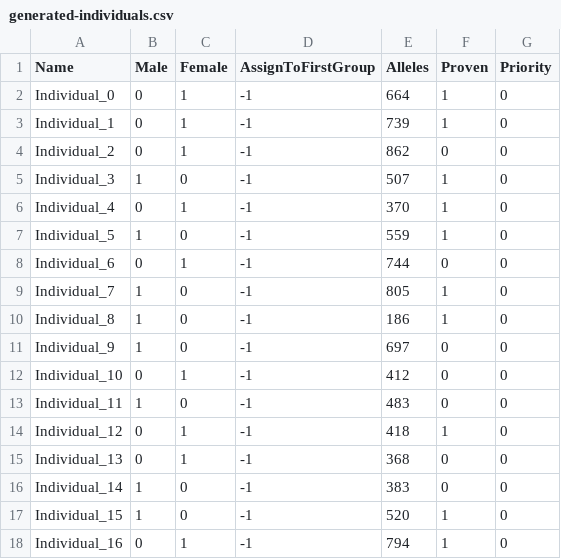
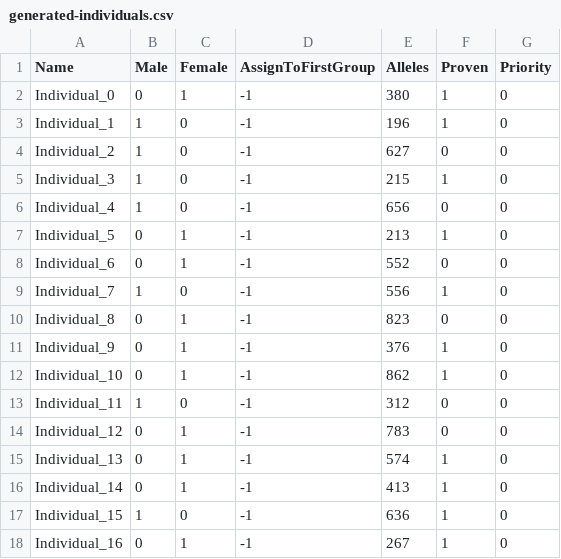
Before and after one commit to SXNPYN/CoBreeder_for_GhostWolves, a CSV file: data/wolves_randomly_generated/generated-individuals.csv, drawn as a sheet; only a part is shown; the diff covers the shown part only.

```diff
--- a/data/wolves_randomly_generated/generated-individuals.csv
+++ b/data/wolves_randomly_generated/generated-individuals.csv
@@ -1,18 +1,18 @@
 Name,Male,Female,AssignToFirstGroup,Alleles,Proven,Priority
-Individual_0,0,1,-1,664,1,0
-Individual_1,0,1,-1,739,1,0
-Individual_2,0,1,-1,862,0,0
-Individual_3,1,0,-1,507,1,0
-Individual_4,0,1,-1,370,1,0
-Individual_5,1,0,-1,559,1,0
-Individual_6,0,1,-1,744,0,0
-Individual_7,1,0,-1,805,1,0
-Individual_8,1,0,-1,186,1,0
-Individual_9,1,0,-1,697,0,0
-Individual_10,0,1,-1,412,0,0
-Individual_11,1,0,-1,483,0,0
-Individual_12,0,1,-1,418,1,0
-Individual_13,0,1,-1,368,0,0
-Individual_14,1,0,-1,383,0,0
-Individual_15,1,0,-1,520,1,0
-Individual_16,0,1,-1,794,1,0
+Individual_0,0,1,-1,380,1,0
+Individual_1,1,0,-1,196,1,0
+Individual_2,1,0,-1,627,0,0
+Individual_3,1,0,-1,215,1,0
+Individual_4,1,0,-1,656,0,0
+Individual_5,0,1,-1,213,1,0
+Individual_6,0,1,-1,552,0,0
+Individual_7,1,0,-1,556,1,0
+Individual_8,0,1,-1,823,0,0
+Individual_9,0,1,-1,376,1,0
+Individual_10,0,1,-1,862,1,0
+Individual_11,1,0,-1,312,0,0
+Individual_12,0,1,-1,783,0,0
+Individual_13,0,1,-1,574,1,0
+Individual_14,0,1,-1,413,1,0
+Individual_15,1,0,-1,636,1,0
+Individual_16,0,1,-1,267,1,0
```
Also changed, not shown: 82 edited cells elsewhere in this file, data/wolves_randomly_generated/generated-pr-scaled.csv, 1 other file.
